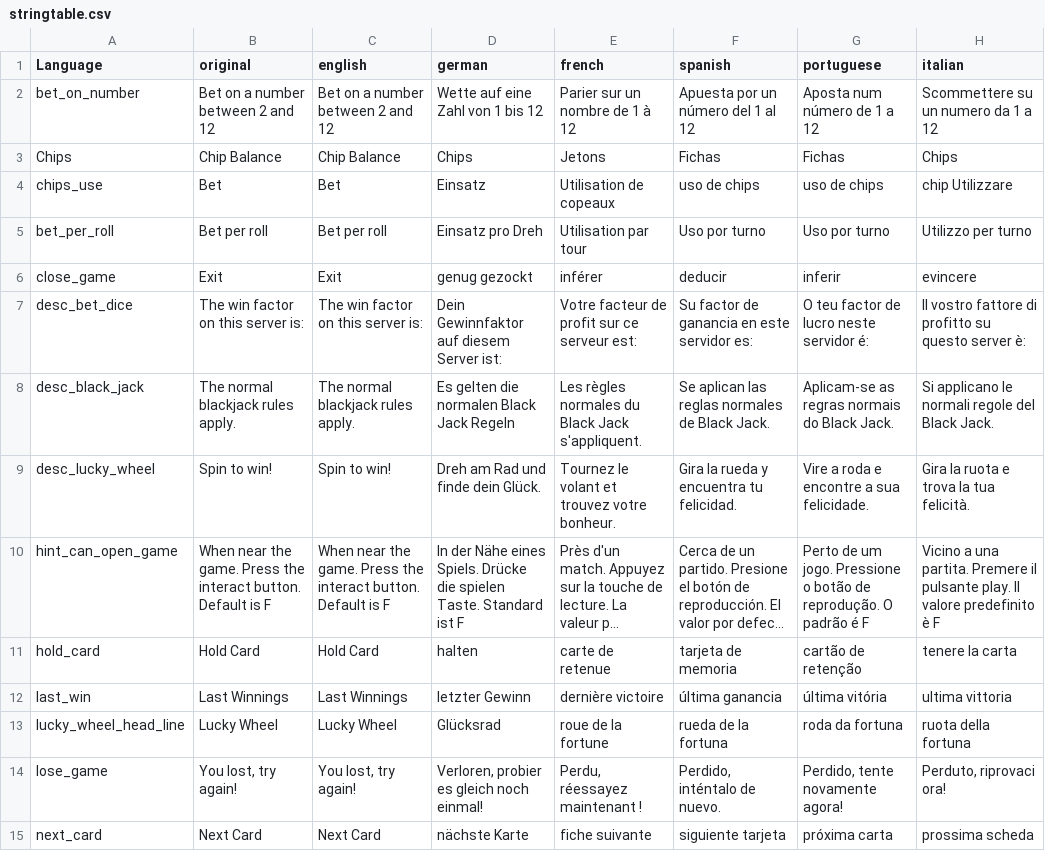
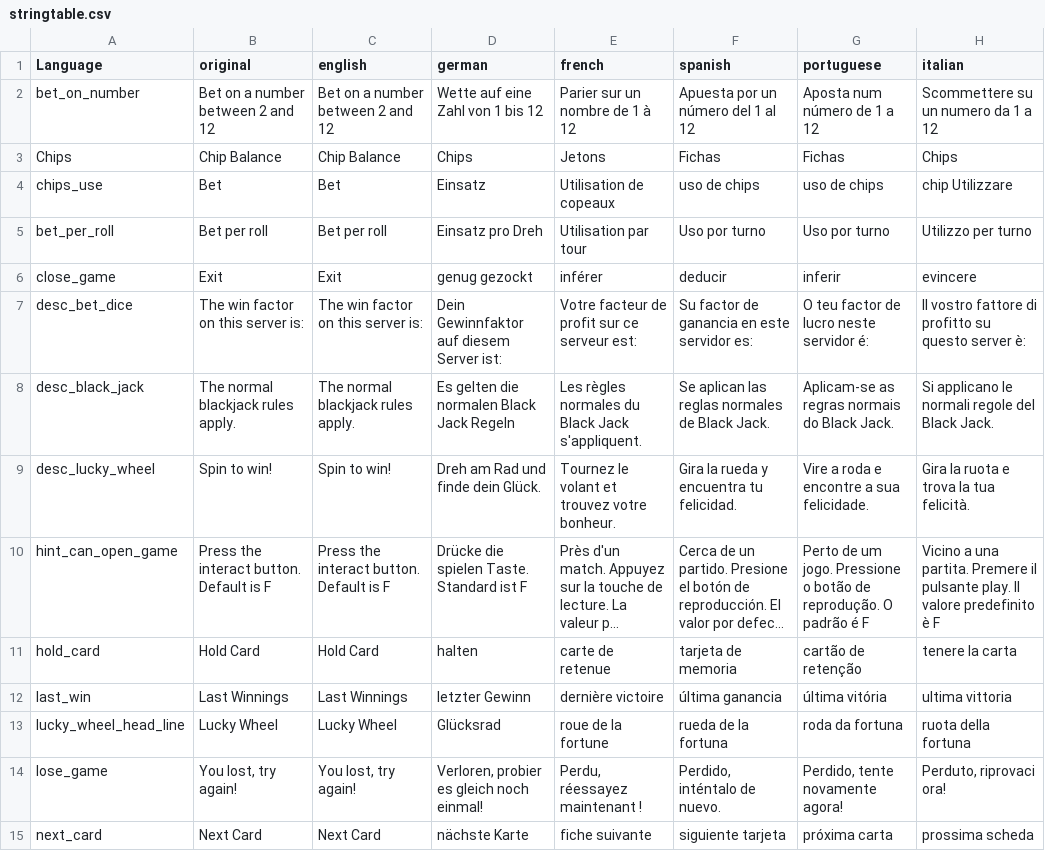
Before and after one commit to ihr-it-projekt/dayzcasino, a CSV file: stringtable.csv, drawn as a sheet; only a part is shown; long unchanged cells end in …; the diff names each change by its address in the sheet, - before the commit and + after, or states it on an @@ line.

Commit message:
fix near

```diff
--- a/stringtable.csv
+++ b/stringtable.csv
-B10 (original): When near the game. Press the…
+B10 (original): Press the…
-C10 (english): When near the game. Press the…
+C10 (english): Press the…
-D10 (german): In der Nähe eines Spiels. Drücke die…
+D10 (german): Drücke die…
```
Also changed, not shown: 3 other files.
